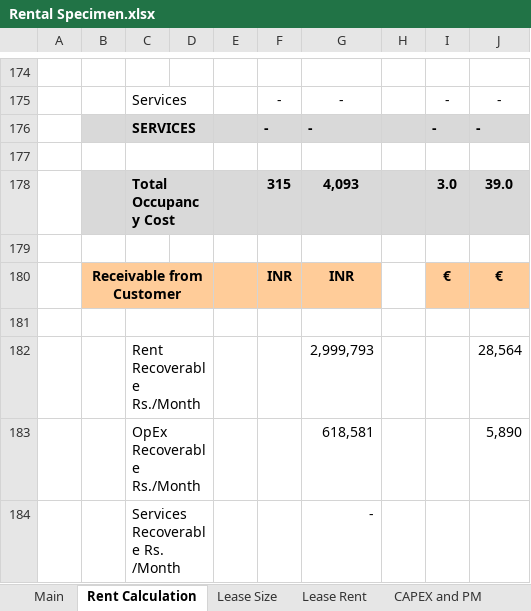
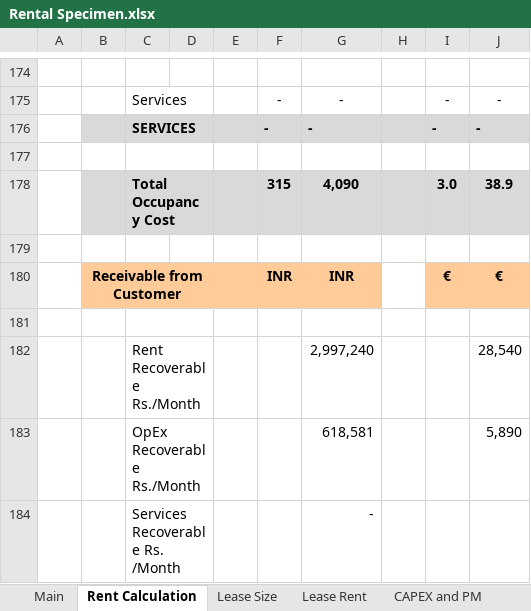
Before and after one commit to NarendraReddy077/rental-automation, an Excel workbook: artifacts/Rental Specimen.xlsx, sheet Rent Calculation, drawn as a sheet; only a part is shown, gaps mark what is left out; values as stored, in another font and other column widths than the file's, no borders; removed rows and columns are numbered as before the commit, all else as after; the diff covers the shown part only; the diff names each change by its address in the sheet, - before the commit and + after, or states it on an @@ line.

```diff
--- a/artifacts/Rental Specimen.xlsx (sheet Rent Calculation)
+++ b/artifacts/Rental Specimen.xlsx (sheet Rent Calculation)
-G178: 4,093
+G178: 4,090
-J178: 39.0
+J178: 38.9
-row 182:  |  | Rent Recoverable Rs./Month |  |  |  | 2,999,793 |  |  | 28,564
+row 182:  |  | Rent Recoverable Rs./Month |  |  |  | 2,997,240 |  |  | 28,540
```
Also changed, not shown: 12 added rows, 12 removed rows and 23 edited cells elsewhere in this sheet, sheet Lease Size, sheet Lease Rent, formulas that keep their value, hidden cells.
